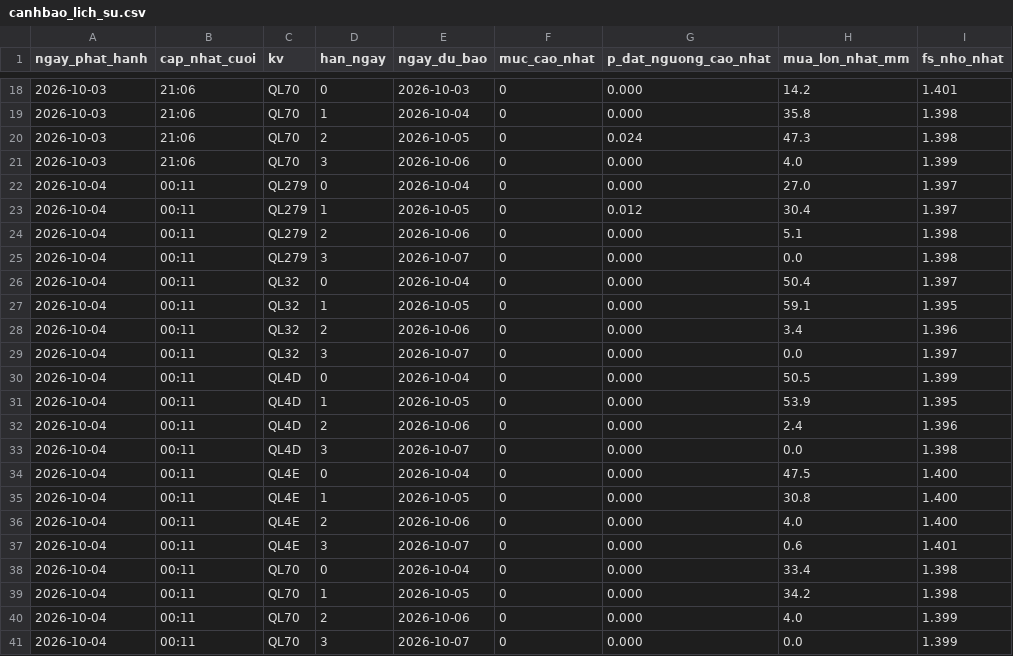
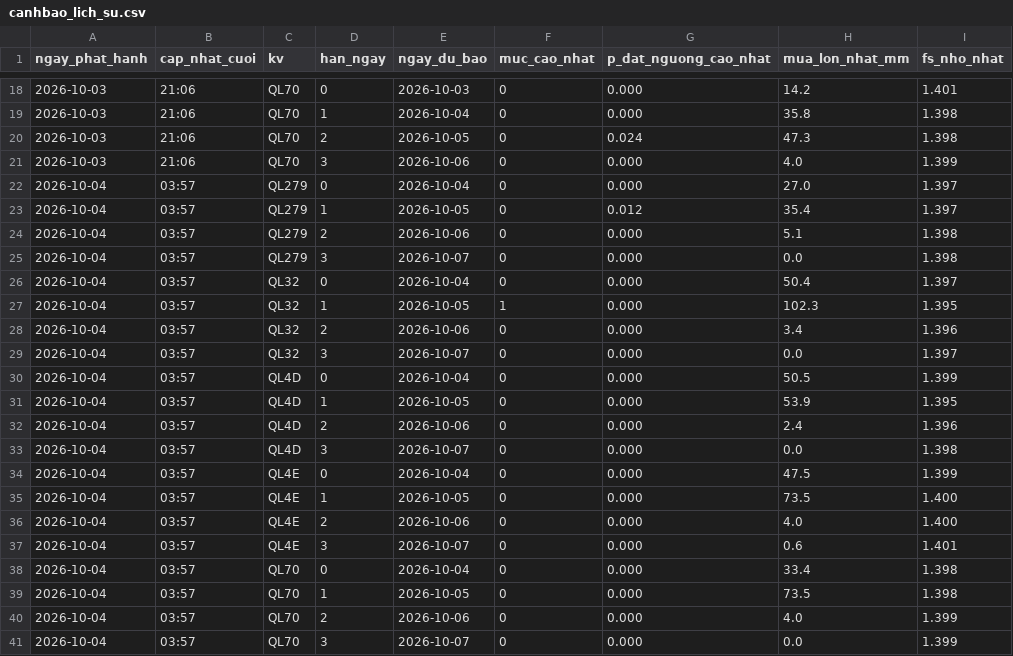
Before and after one commit to Chaulan1981/Du-bao-sat-truot-QL6, a CSV file: lao-cai/data/luu_tru/canhbao_lich_su.csv, drawn as a sheet; only a part is shown, gaps mark what is left out.

```diff
--- a/lao-cai/data/luu_tru/canhbao_lich_su.csv
+++ b/lao-cai/data/luu_tru/canhbao_lich_su.csv
@@ -21,21 +21,21 @@ ngay_phat_hanh,cap_nhat_cuoi,kv,han_ngay,ngay_du_bao,muc_cao_nhat,p_dat_nguong_c
 2026-10-03,21:06,QL70,3,2026-10-06,0,0.000,4.0,1.399
-2026-10-04,00:11,QL279,0,2026-10-04,0,0.000,27.0,1.397
-2026-10-04,00:11,QL279,1,2026-10-05,0,0.012,30.4,1.397
-2026-10-04,00:11,QL279,2,2026-10-06,0,0.000,5.1,1.398
-2026-10-04,00:11,QL279,3,2026-10-07,0,0.000,0.0,1.398
-2026-10-04,00:11,QL32,0,2026-10-04,0,0.000,50.4,1.397
-2026-10-04,00:11,QL32,1,2026-10-05,0,0.000,59.1,1.395
-2026-10-04,00:11,QL32,2,2026-10-06,0,0.000,3.4,1.396
-2026-10-04,00:11,QL32,3,2026-10-07,0,0.000,0.0,1.397
-2026-10-04,00:11,QL4D,0,2026-10-04,0,0.000,50.5,1.399
-2026-10-04,00:11,QL4D,1,2026-10-05,0,0.000,53.9,1.395
-2026-10-04,00:11,QL4D,2,2026-10-06,0,0.000,2.4,1.396
-2026-10-04,00:11,QL4D,3,2026-10-07,0,0.000,0.0,1.398
-2026-10-04,00:11,QL4E,0,2026-10-04,0,0.000,47.5,1.400
-2026-10-04,00:11,QL4E,1,2026-10-05,0,0.000,30.8,1.400
-2026-10-04,00:11,QL4E,2,2026-10-06,0,0.000,4.0,1.400
-2026-10-04,00:11,QL4E,3,2026-10-07,0,0.000,0.6,1.401
-2026-10-04,00:11,QL70,0,2026-10-04,0,0.000,33.4,1.398
-2026-10-04,00:11,QL70,1,2026-10-05,0,0.000,34.2,1.398
-2026-10-04,00:11,QL70,2,2026-10-06,0,0.000,4.0,1.399
-2026-10-04,00:11,QL70,3,2026-10-07,0,0.000,0.0,1.399
+2026-10-04,03:57,QL279,0,2026-10-04,0,0.000,27.0,1.397
+2026-10-04,03:57,QL279,1,2026-10-05,0,0.012,35.4,1.397
+2026-10-04,03:57,QL279,2,2026-10-06,0,0.000,5.1,1.398
+2026-10-04,03:57,QL279,3,2026-10-07,0,0.000,0.0,1.398
+2026-10-04,03:57,QL32,0,2026-10-04,0,0.000,50.4,1.397
+2026-10-04,03:57,QL32,1,2026-10-05,1,0.000,102.3,1.395
+2026-10-04,03:57,QL32,2,2026-10-06,0,0.000,3.4,1.396
+2026-10-04,03:57,QL32,3,2026-10-07,0,0.000,0.0,1.397
+2026-10-04,03:57,QL4D,0,2026-10-04,0,0.000,50.5,1.399
+2026-10-04,03:57,QL4D,1,2026-10-05,0,0.000,53.9,1.395
+2026-10-04,03:57,QL4D,2,2026-10-06,0,0.000,2.4,1.396
+2026-10-04,03:57,QL4D,3,2026-10-07,0,0.000,0.0,1.398
+2026-10-04,03:57,QL4E,0,2026-10-04,0,0.000,47.5,1.399
+2026-10-04,03:57,QL4E,1,2026-10-05,0,0.000,73.5,1.400
+2026-10-04,03:57,QL4E,2,2026-10-06,0,0.000,4.0,1.400
+2026-10-04,03:57,QL4E,3,2026-10-07,0,0.000,0.6,1.401
+2026-10-04,03:57,QL70,0,2026-10-04,0,0.000,33.4,1.398
+2026-10-04,03:57,QL70,1,2026-10-05,0,0.000,73.5,1.398
+2026-10-04,03:57,QL70,2,2026-10-06,0,0.000,4.0,1.399
+2026-10-04,03:57,QL70,3,2026-10-07,0,0.000,0.0,1.399
```
Also changed, not shown: data/luu_tru/canhbao_lich_su.csv, 14 other files.
